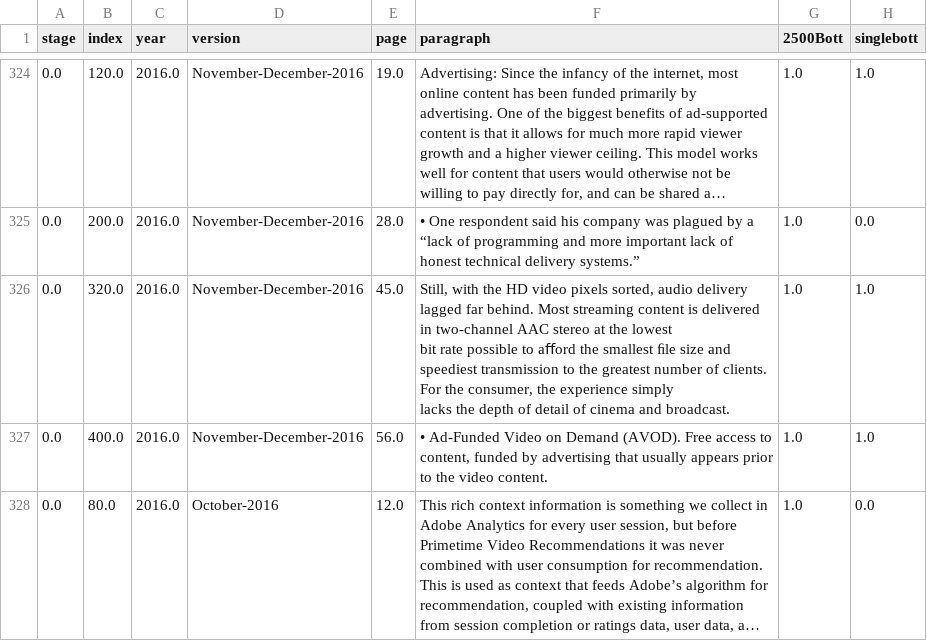
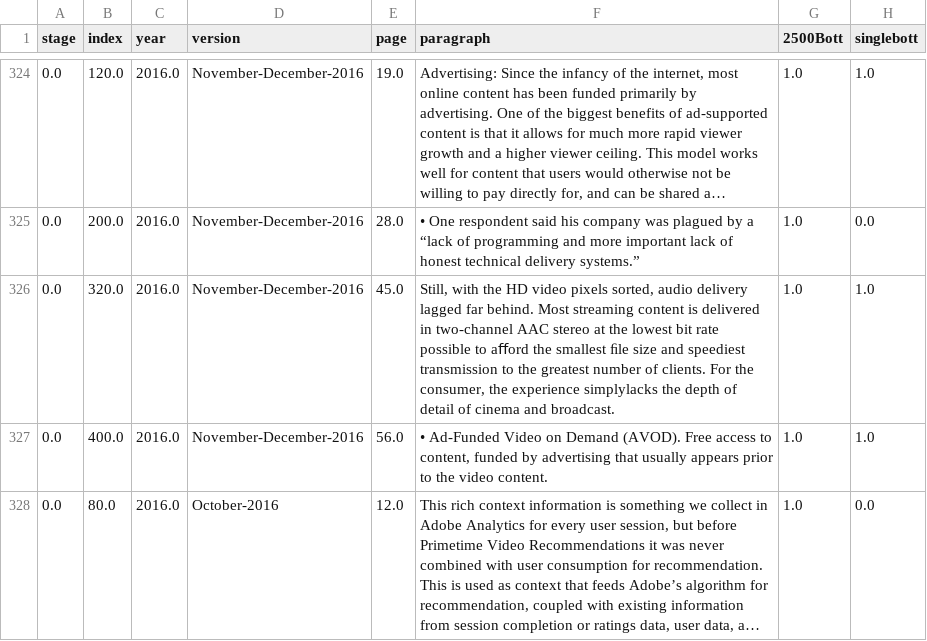
Before and after one commit to col-a-guo/guo_chen_jang_ms_project, a CSV file: streaming.csv, drawn as a sheet; only a part is shown, gaps mark what is left out; long unchanged cells end in …; ↵ is a line break in a cell; the diff names each change by its address in the sheet, - before the commit and + after, or states it on an @@ line.

```diff
--- a/streaming.csv
+++ b/streaming.csv
-F326 (paragraph): …the experience simply ↵ lacks the depth…
+F326 (paragraph): …the experience simplylacks the depth…
```
Also changed, not shown: 1 other file.
